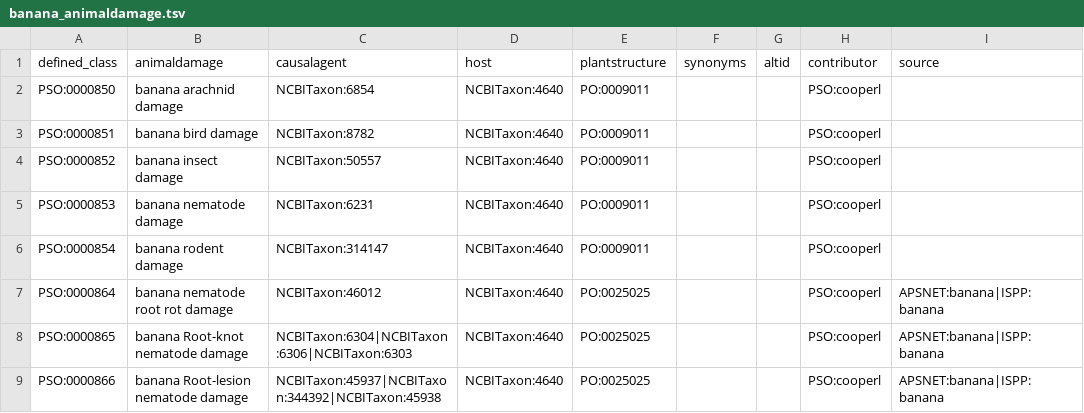
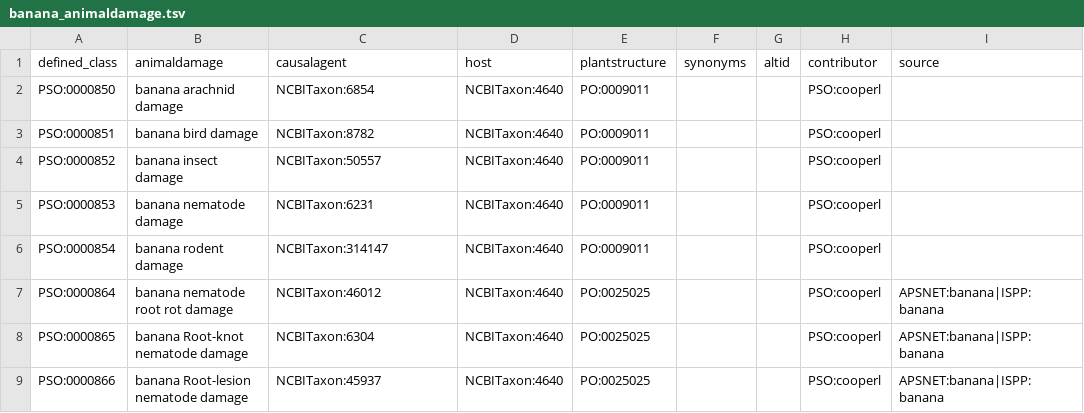
Before and after one commit to Planteome/plant-stress-ontology, a TSV file: src/patterns/data/default/banana_animaldamage.tsv, drawn as a sheet; only a part is shown; the diff names each change by its address in the sheet, - before the commit and + after, or states it on an @@ line.

Commit message:
removing multiple causal agents

```diff
--- a/src/patterns/data/default/banana_animaldamage.tsv
+++ b/src/patterns/data/default/banana_animaldamage.tsv
-C8 (causalagent): NCBITaxon:6304|NCBITaxon:6306|NCBITaxon:6303
+C8 (causalagent): NCBITaxon:6304
-C9 (causalagent): NCBITaxon:45937|NCBITaxon:344392|NCBITaxon:45938
+C9 (causalagent): NCBITaxon:45937
```
